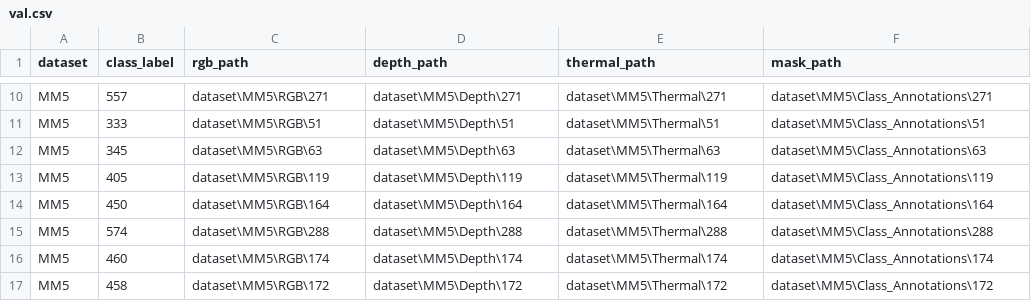
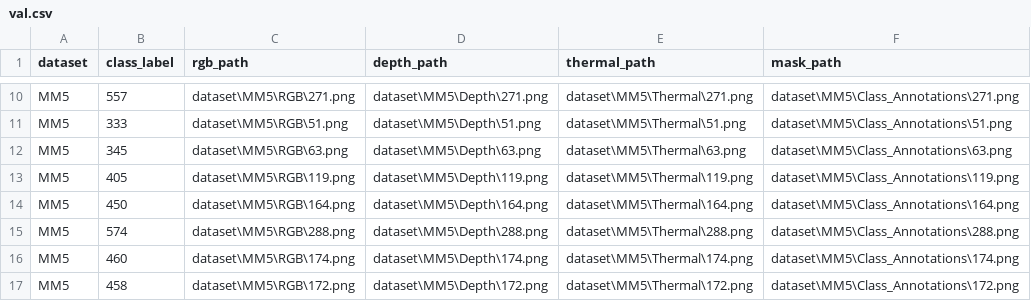
Before and after one commit to Shaurynn/RGBDT-Predictive, a CSV file: data/splits/MM5/val.csv, drawn as a sheet; only a part is shown, gaps mark what is left out; the diff covers the shown part only; the diff names each change by its address in the sheet, - before the commit and + after, or states it on an @@ line.

```diff
--- a/data/splits/MM5/val.csv
+++ b/data/splits/MM5/val.csv
-C10 (rgb_path): dataset\MM5\RGB\271
+C10 (rgb_path): dataset\MM5\RGB\271.png
-D10 (depth_path): dataset\MM5\Depth\271
+D10 (depth_path): dataset\MM5\Depth\271.png
-E10 (thermal_path): dataset\MM5\Thermal\271
+E10 (thermal_path): dataset\MM5\Thermal\271.png
-F10 (mask_path): dataset\MM5\Class_Annotations\271
+F10 (mask_path): dataset\MM5\Class_Annotations\271.png
-C11 (rgb_path): dataset\MM5\RGB\51
+C11 (rgb_path): dataset\MM5\RGB\51.png
-D11 (depth_path): dataset\MM5\Depth\51
+D11 (depth_path): dataset\MM5\Depth\51.png
-E11 (thermal_path): dataset\MM5\Thermal\51
+E11 (thermal_path): dataset\MM5\Thermal\51.png
-F11 (mask_path): dataset\MM5\Class_Annotations\51
+F11 (mask_path): dataset\MM5\Class_Annotations\51.png
-C12 (rgb_path): dataset\MM5\RGB\63
+C12 (rgb_path): dataset\MM5\RGB\63.png
-D12 (depth_path): dataset\MM5\Depth\63
+D12 (depth_path): dataset\MM5\Depth\63.png
-E12 (thermal_path): dataset\MM5\Thermal\63
+E12 (thermal_path): dataset\MM5\Thermal\63.png
-F12 (mask_path): dataset\MM5\Class_Annotations\63
+F12 (mask_path): dataset\MM5\Class_Annotations\63.png
-C13 (rgb_path): dataset\MM5\RGB\119
+C13 (rgb_path): dataset\MM5\RGB\119.png
-D13 (depth_path): dataset\MM5\Depth\119
+D13 (depth_path): dataset\MM5\Depth\119.png
-E13 (thermal_path): dataset\MM5\Thermal\119
+E13 (thermal_path): dataset\MM5\Thermal\119.png
-F13 (mask_path): dataset\MM5\Class_Annotations\119
+F13 (mask_path): dataset\MM5\Class_Annotations\119.png
-C14 (rgb_path): dataset\MM5\RGB\164
+C14 (rgb_path): dataset\MM5\RGB\164.png
-D14 (depth_path): dataset\MM5\Depth\164
+D14 (depth_path): dataset\MM5\Depth\164.png
-E14 (thermal_path): dataset\MM5\Thermal\164
+E14 (thermal_path): dataset\MM5\Thermal\164.png
-F14 (mask_path): dataset\MM5\Class_Annotations\164
+F14 (mask_path): dataset\MM5\Class_Annotations\164.png
-C15 (rgb_path): dataset\MM5\RGB\288
+C15 (rgb_path): dataset\MM5\RGB\288.png
-D15 (depth_path): dataset\MM5\Depth\288
+D15 (depth_path): dataset\MM5\Depth\288.png
-E15 (thermal_path): dataset\MM5\Thermal\288
+E15 (thermal_path): dataset\MM5\Thermal\288.png
-F15 (mask_path): dataset\MM5\Class_Annotations\288
+F15 (mask_path): dataset\MM5\Class_Annotations\288.png
-C16 (rgb_path): dataset\MM5\RGB\174
+C16 (rgb_path): dataset\MM5\RGB\174.png
-D16 (depth_path): dataset\MM5\Depth\174
+D16 (depth_path): dataset\MM5\Depth\174.png
-E16 (thermal_path): dataset\MM5\Thermal\174
+E16 (thermal_path): dataset\MM5\Thermal\174.png
-F16 (mask_path): dataset\MM5\Class_Annotations\174
+F16 (mask_path): dataset\MM5\Class_Annotations\174.png
-C17 (rgb_path): dataset\MM5\RGB\172
+C17 (rgb_path): dataset\MM5\RGB\172.png
-D17 (depth_path): dataset\MM5\Depth\172
+D17 (depth_path): dataset\MM5\Depth\172.png
-E17 (thermal_path): dataset\MM5\Thermal\172
+E17 (thermal_path): dataset\MM5\Thermal\172.png
-F17 (mask_path): dataset\MM5\Class_Annotations\172
+F17 (mask_path): dataset\MM5\Class_Annotations\172.png
```
Also changed, not shown: 120 edited cells elsewhere in this file, data/splits/MM5/test.csv, data/splits/MM5/train.csv, 9 other files.
